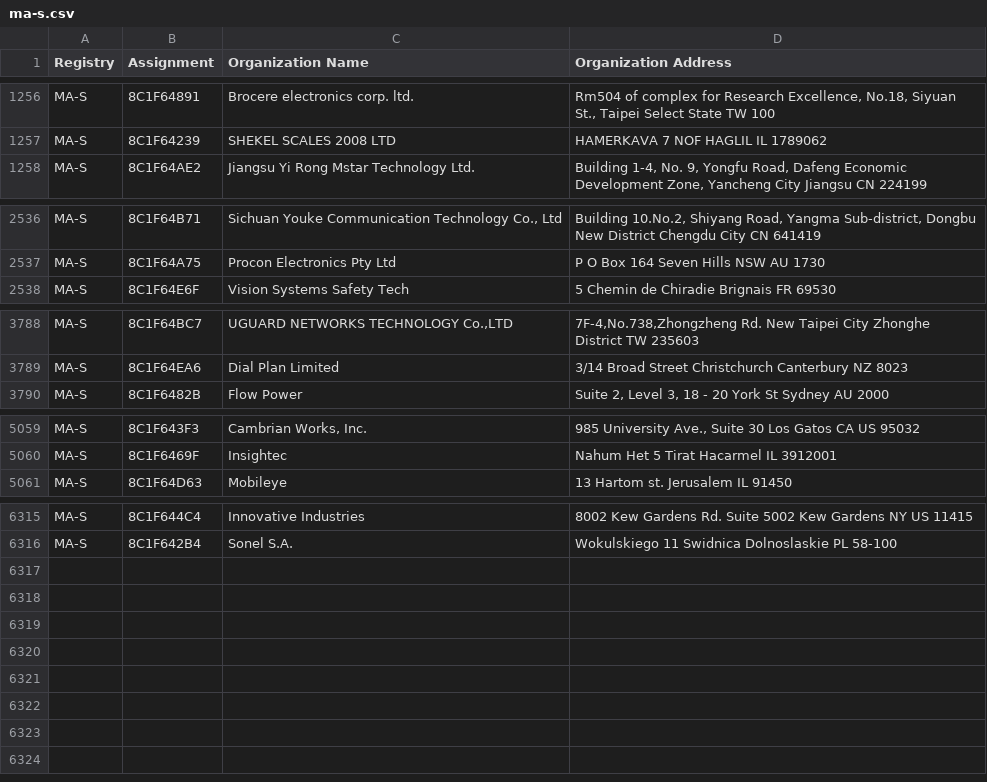
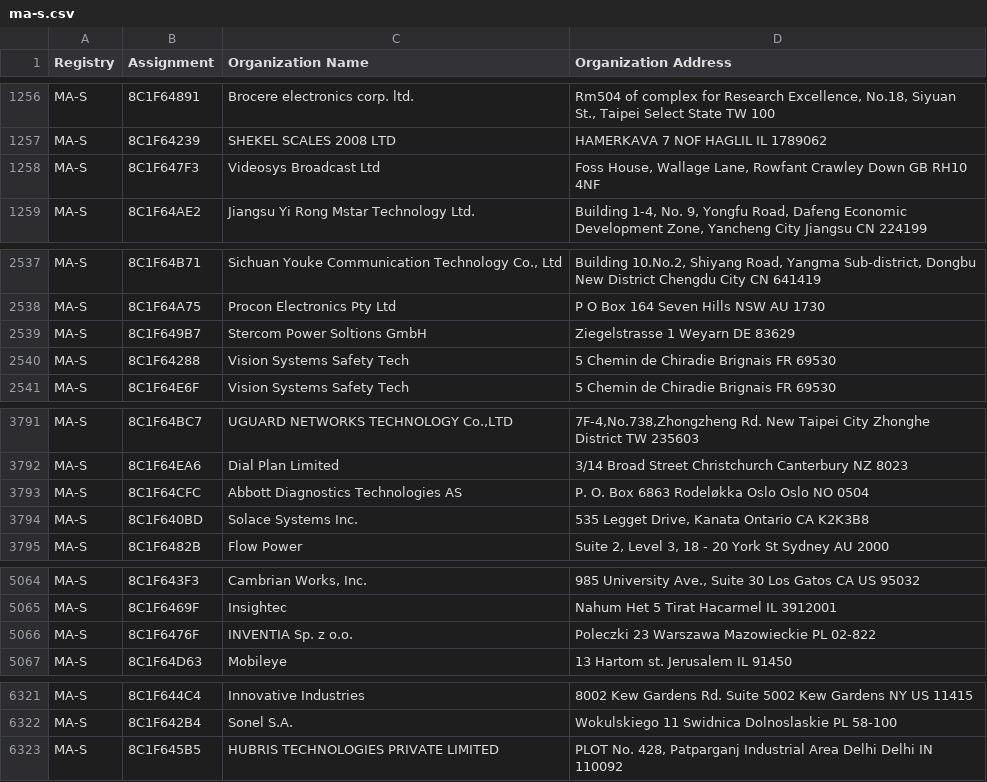
Before and after one commit to uxmansarwar/mac-address-vendor-database, a CSV file: data/raw/ma-s.csv, drawn as a sheet; only a part is shown, gaps mark what is left out.

```diff
--- a/data/raw/ma-s.csv
+++ b/data/raw/ma-s.csv
@@ -1257,2 +1257,3 @@ MA-S,8C1F64891,Brocere electronics corp. ltd.,"Rm504 of complex for Research Exc
 MA-S,8C1F64239,SHEKEL SCALES 2008 LTD,HAMERKAVA 7 NOF HAGLIL  IL 1789062
+MA-S,8C1F647F3,Videosys Broadcast Ltd,"Foss House, Wallage Lane, Rowfant Crawley Down  GB RH10 4NF "
 MA-S,8C1F64AE2,Jiangsu Yi Rong Mstar Technology Ltd.,"Building 1-4, No. 9, Yongfu Road, Dafeng Economic Development Zone,  Yancheng City Jiangsu CN 224199 "
@@ -2537,2 +2538,4 @@ MA-S,8C1F64B71,"Sichuan Youke Communication Technology Co., Ltd","Building 10.No
 MA-S,8C1F64A75,Procon Electronics Pty Ltd,P O Box 164 Seven Hills NSW AU 1730
+MA-S,8C1F649B7,Stercom Power Soltions GmbH,Ziegelstrasse 1 Weyarn  DE 83629
+MA-S,8C1F64288,Vision Systems Safety Tech,5 Chemin de Chiradie Brignais  FR 69530
 MA-S,8C1F64E6F,Vision Systems Safety Tech,5 Chemin de Chiradie Brignais  FR 69530
@@ -3789,2 +3792,4 @@ MA-S,8C1F64BC7,"UGUARD NETWORKS TECHNOLOGY Co.,LTD","7F-4,No.738,Zhongzheng Rd.
 MA-S,8C1F64EA6,Dial Plan Limited,3/14 Broad Street Christchurch Canterbury NZ 8023
+MA-S,8C1F64CFC,Abbott Diagnostics Technologies AS,P. O.  Box 6863 Rodeløkka Oslo Oslo NO 0504
+MA-S,8C1F640BD,Solace Systems Inc.,"535 Legget Drive, Kanata Ontario CA K2K3B8 "
 MA-S,8C1F6482B,Flow Power,"Suite 2, Level 3, 18 - 20 York St Sydney  AU 2000 "
@@ -5060,2 +5065,3 @@ MA-S,8C1F643F3,"Cambrian Works, Inc.","985 University Ave., Suite 30 Los Gatos C
 MA-S,8C1F6469F,Insightec,Nahum Het 5 Tirat Hacarmel  IL 3912001
+MA-S,8C1F6476F,INVENTIA Sp. z o.o.,Poleczki 23 Warszawa Mazowieckie PL 02-822
 MA-S,8C1F64D63,Mobileye,13 Hartom st. Jerusalem  IL 91450
@@ -6316 +6322,2 @@ MA-S,8C1F644C4,Innovative Industries,8002 Kew Gardens Rd. Suite 5002 Kew Gardens
 MA-S,8C1F642B4,Sonel S.A.,Wokulskiego 11 Swidnica Dolnoslaskie PL 58-100
+MA-S,8C1F645B5,HUBRIS TECHNOLOGIES PRIVATE LIMITED,"PLOT No. 428, Patparganj Industrial Area Delhi Delhi IN 110092 "
```
Also changed, not shown: data/raw/ma-m.csv, 4 other files.
